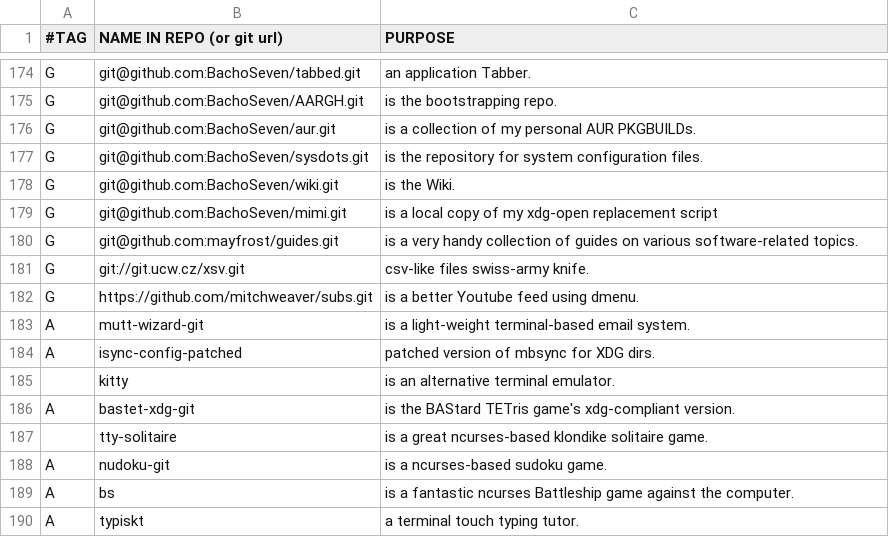
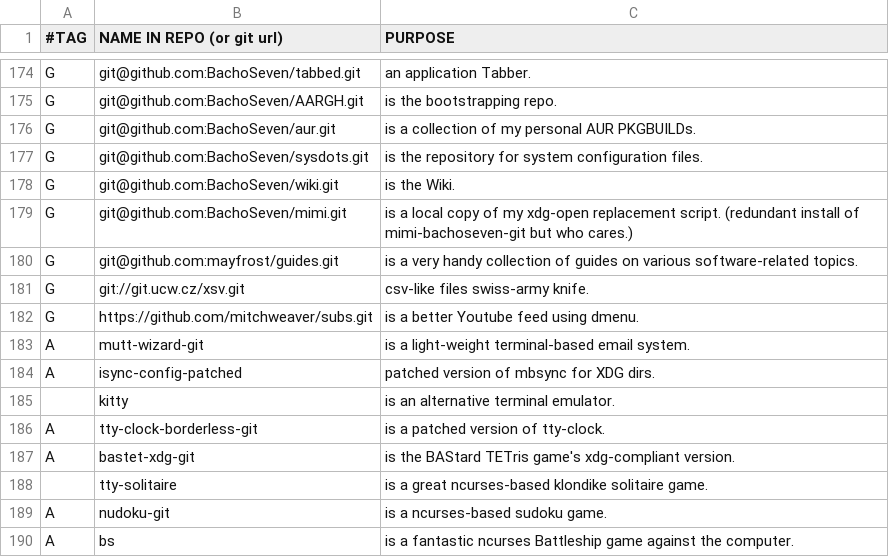
Before and after one commit to BachoSeven/AARGH, a CSV file: progs.csv, drawn as a sheet; only a part is shown, gaps mark what is left out; the shorter side is filled out with more unchanged rows.

Commit message:
ADd tty-clock

```diff
--- a/progs.csv
+++ b/progs.csv
@@ -178,3 +178,3 @@ G,git@github.com:BachoSeven/sysdots.git,"is the repository for system configurat
 G,git@github.com:BachoSeven/wiki.git,"is the Wiki."
-G,git@github.com:BachoSeven/mimi.git,"is a local copy of my xdg-open replacement script"
+G,git@github.com:BachoSeven/mimi.git,"is a local copy of my xdg-open replacement script. (redundant install of mimi-bachoseven-git but who cares.)"
 G,git@github.com:mayfrost/guides.git,"is a very handy collection of guides on various software-related topics."
@@ -185,2 +185,3 @@ A,isync-config-patched,"patched version of mbsync for XDG dirs."
 ,kitty,"is an alternative terminal emulator."
+A,tty-clock-borderless-git,"is a patched version of tty-clock."
 A,bastet-xdg-git,"is the BAStard TETris game's xdg-compliant version."
```
Also changed, not shown: 3 other files.
